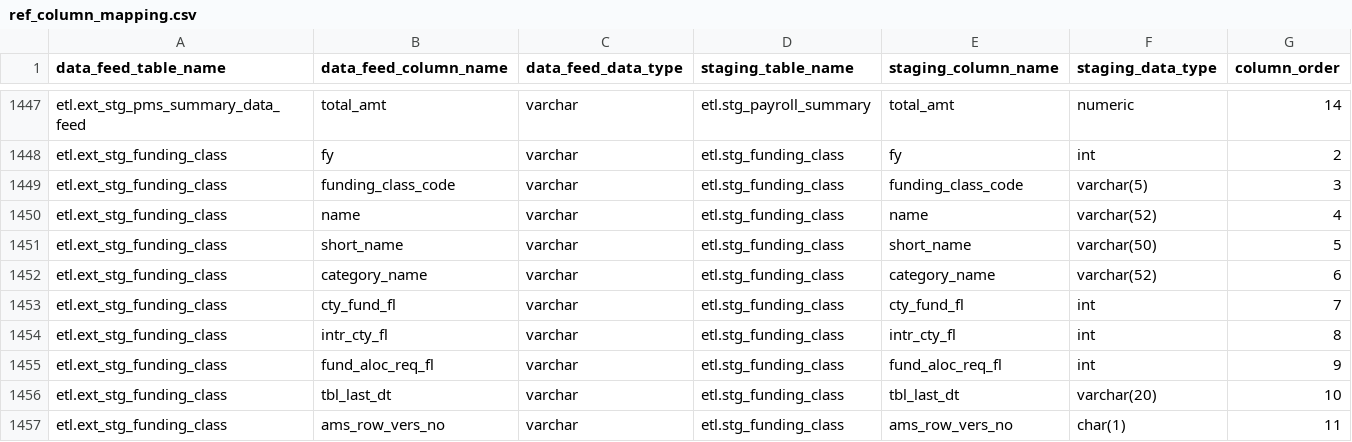
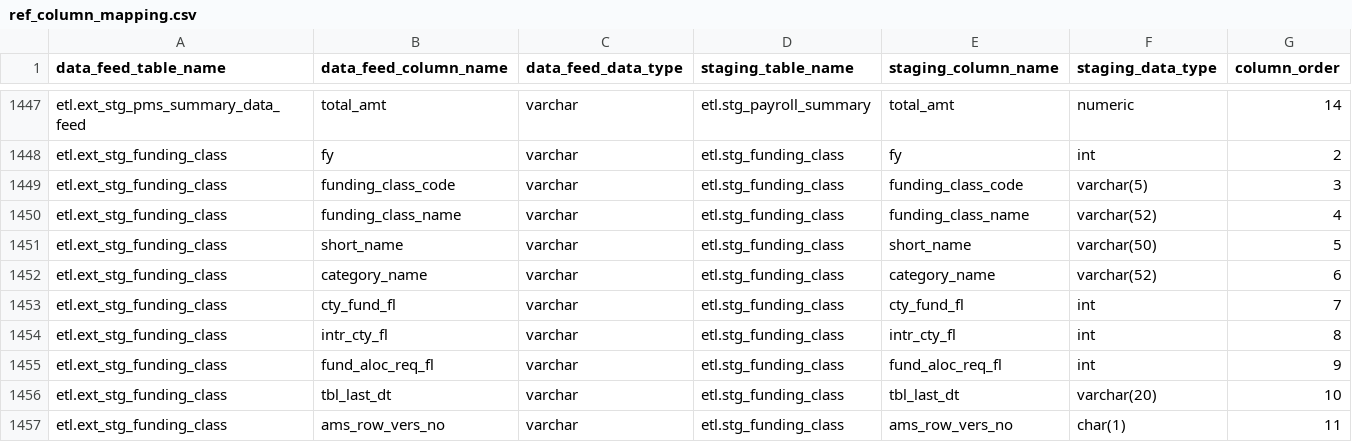
Before and after one commit to vasili4/Checkbook, a CSV file: checkbook/DB scripts/ScriptsForInitialSetUp/ref_column_mapping.csv, drawn as a sheet; only a part is shown, gaps mark what is left out.

Commit message:
NYCCHKBK-2129
git-svn-id: https://omb-dashboardplatform.reisys.com:10039/NYC_Checkbook_2_0/Database@4426 948744eb-f611-4f28-8820-250fb6d8f47d

Former-commit-id: cbc7b16730451bc120170d314e81989da097f64f

```diff
--- a/checkbook/DB scripts/ScriptsForInitialSetUp/ref_column_mapping.csv
+++ b/checkbook/DB scripts/ScriptsForInitialSetUp/ref_column_mapping.csv
@@ -1449,3 +1449,3 @@ etl.ext_stg_funding_class,fy,varchar,etl.stg_funding_class,fy,int,2
 etl.ext_stg_funding_class,funding_class_code,varchar,etl.stg_funding_class,funding_class_code,varchar(5),3
-etl.ext_stg_funding_class,name,varchar,etl.stg_funding_class,name,varchar(52),4
+etl.ext_stg_funding_class,funding_class_name,varchar,etl.stg_funding_class,funding_class_name,varchar(52),4
 etl.ext_stg_funding_class,short_name,varchar,etl.stg_funding_class,short_name,varchar(50),5
```
